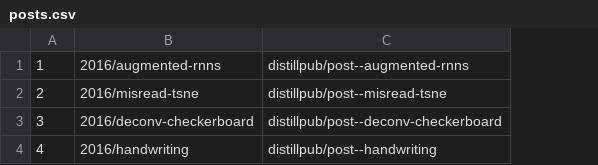
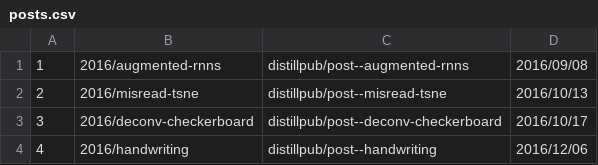
Before and after one commit to MeTaNoV/posts, a CSV file: posts.csv, drawn as a sheet; the diff names each change by its address in the sheet, - before the commit and + after, or states it on an @@ line.

Commit message:
Adding publish dates

```diff
--- a/posts.csv
+++ b/posts.csv
+column D, rows 1-4: 2016/09/08 | 2016/10/13 | 2016/10/17 | 2016/12/06
```
